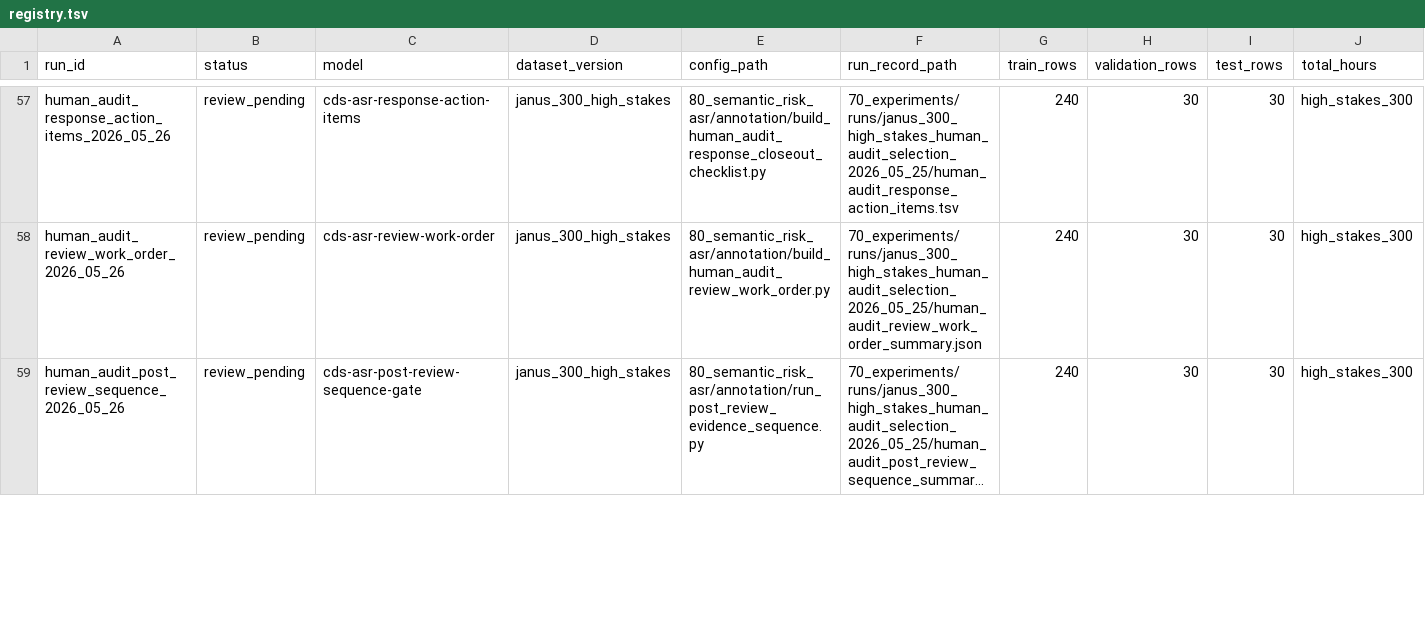
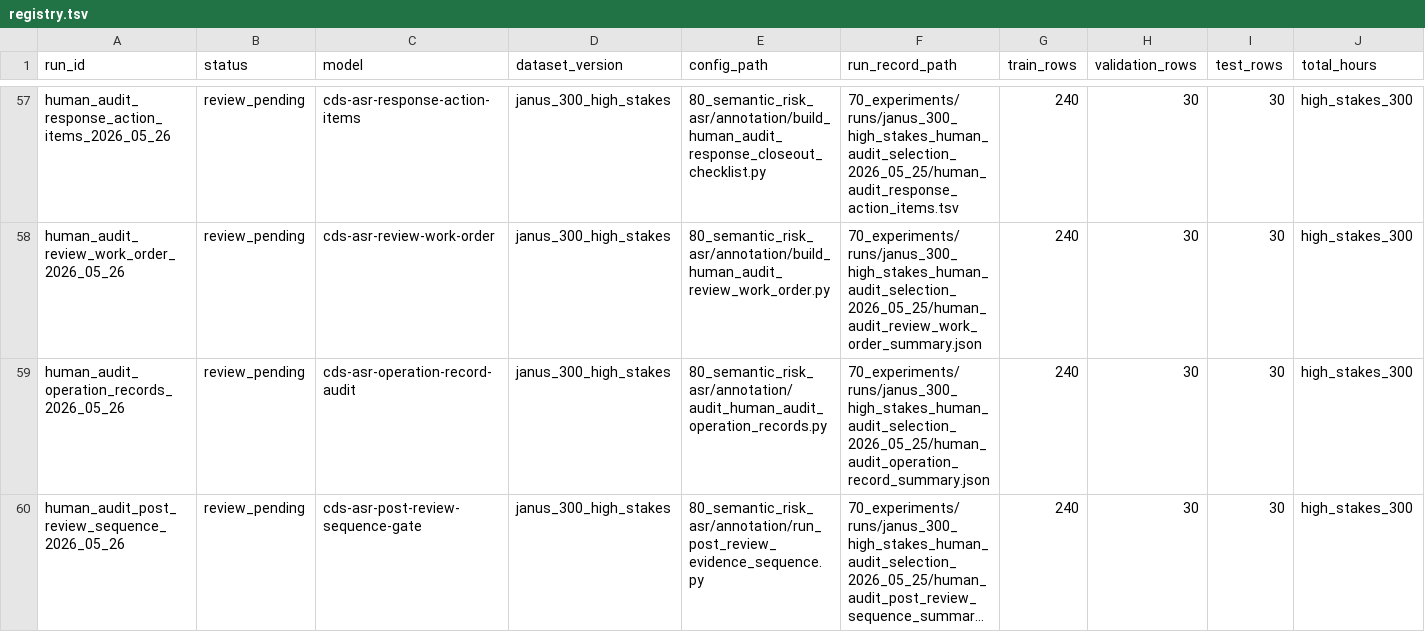
Before and after one commit to JasonLn0711/cib-semantic-risk-asr, a TSV file: 70_experiments/registry.tsv, drawn as a sheet; only a part is shown, gaps mark what is left out; long unchanged cells end in …; rows hold the shown columns only; the diff covers the shown part only; the diff names each change by its address in the sheet, - before the commit and + after, or states it on an @@ line.

Commit message:
docs: record operation record audit gate

```diff
--- a/70_experiments/registry.tsv
+++ b/70_experiments/registry.tsv
+row 59: human_audit_operation_records_2026_05_26 | review_pending | cds-asr-operation-record-audit | janus_300_high_stakes | 80_semantic_risk_asr/annotation/audit_human_audit_operation_records.py | 70_experiments/runs/janus_300_high_stakes_human_audit_selection_2026_05_25/human_audit_operation_record_summary.json | 240 | 30 | 30 | high_stakes_300
```
Also changed, not shown: 2 edited cells elsewhere in this file, 70_experiments/runs/postdoc_evidence_chain_2026_05_25/evidence_chain_consistency.tsv, 21 other files.
